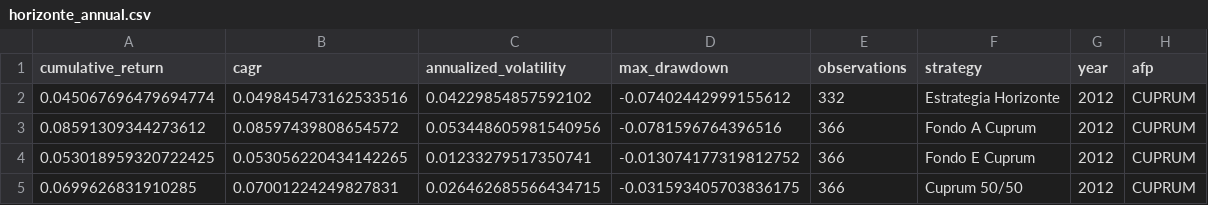
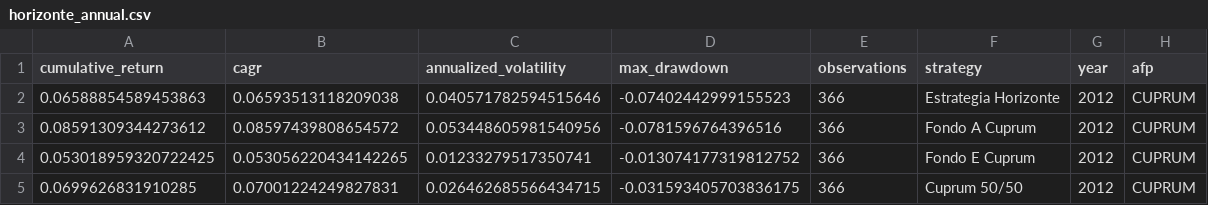
Before and after one commit to rodrigoaguirrediaz6644/alphadata-beta, a CSV file: data/horizonte_annual.csv, drawn as a sheet; only a part is shown.

```diff
--- a/data/horizonte_annual.csv
+++ b/data/horizonte_annual.csv
@@ -1,3 +1,3 @@
 cumulative_return,cagr,annualized_volatility,max_drawdown,observations,strategy,year,afp
-0.045067696479694774,0.049845473162533516,0.04229854857592102,-0.07402442999155612,332,Estrategia Horizonte,2012,CUPRUM
+0.06588854589453863,0.06593513118209038,0.040571782594515646,-0.07402442999155523,366,Estrategia Horizonte,2012,CUPRUM
 0.08591309344273612,0.08597439808654572,0.053448605981540956,-0.0781596764396516,366,Fondo A Cuprum,2012,CUPRUM
```
Also changed, not shown: data/horizonte_signals.csv, data/horizonte_trades.csv, 7 other files.
